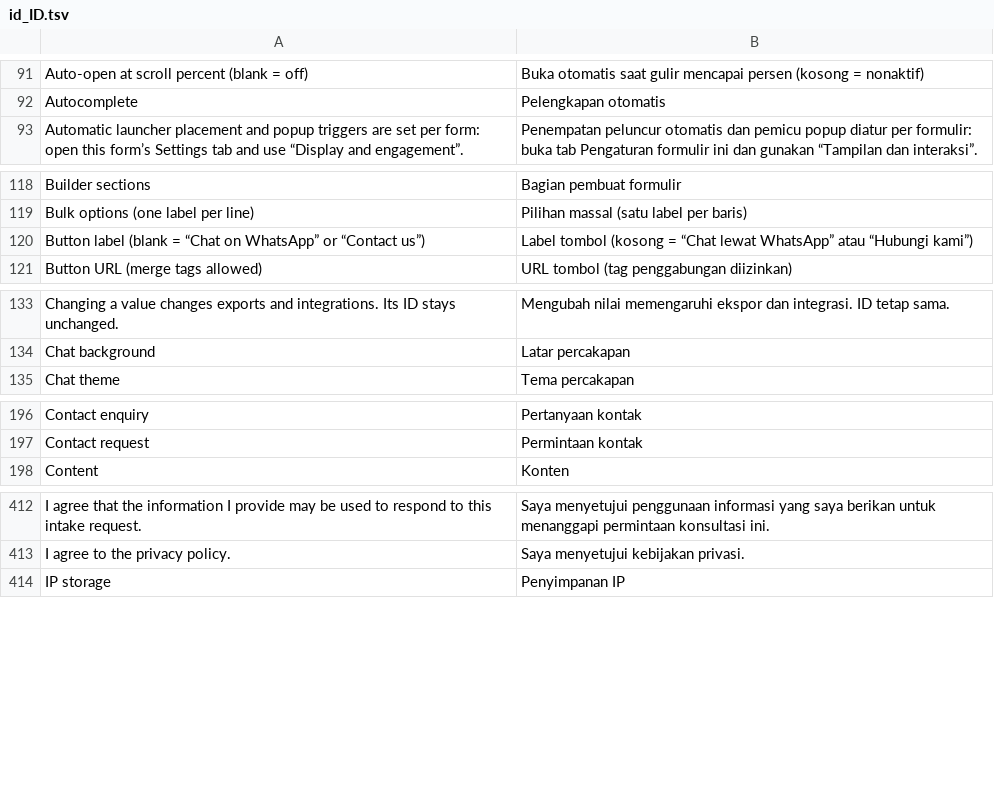
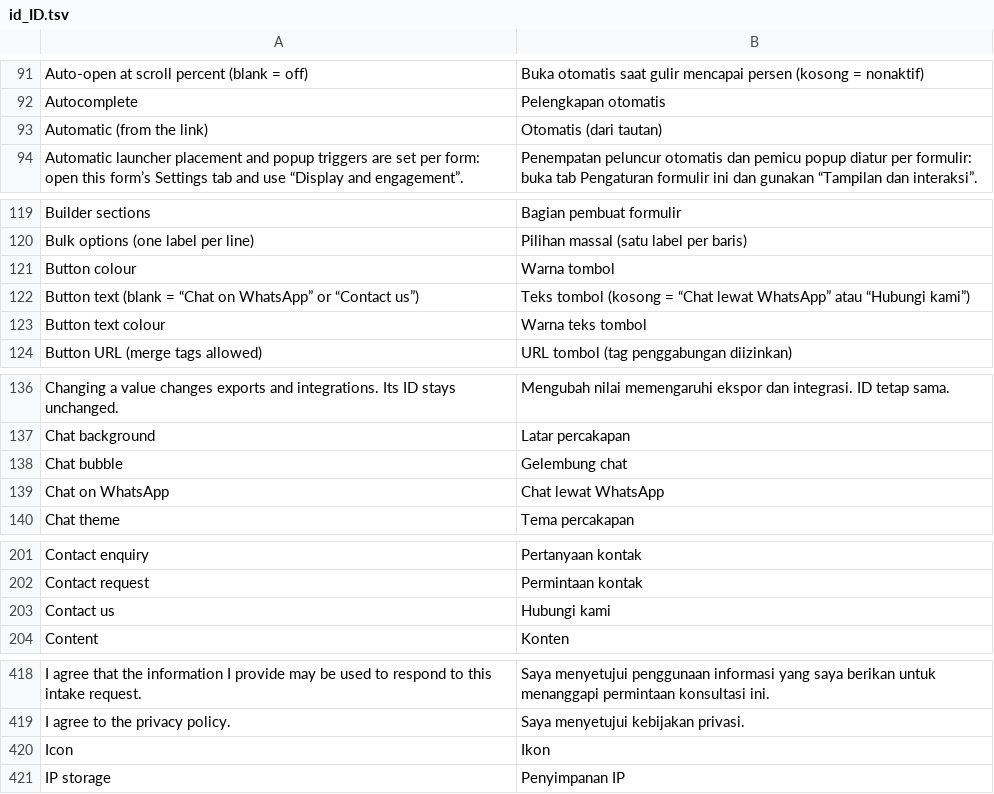
Before and after one commit to littleboy130491/chatflow-forms, a TSV file: src/Admin/languages/id_ID.tsv, drawn as a sheet; only a part is shown, gaps mark what is left out; the diff covers the shown part only.

```diff
--- a/src/Admin/languages/id_ID.tsv
+++ b/src/Admin/languages/id_ID.tsv
@@ -92,2 +92,3 @@ Auto-open at scroll percent (blank = off)|Buka otomatis saat gulir mencapai pers
 Autocomplete|Pelengkapan otomatis
+Automatic (from the link)|Otomatis (dari tautan)
 Automatic launcher placement and popup triggers are set per form: open this form’s Settings tab and use “Display and engagement”.|Penempatan peluncur otomatis dan pemicu popup diatur per formulir: buka tab Pengaturan formulir ini dan gunakan “Tampilan dan interaksi”.
@@ -119,3 +120,5 @@ Builder sections|Bagian pembuat formulir
 Bulk options (one label per line)|Pilihan massal (satu label per baris)
-Button label (blank = “Chat on WhatsApp” or “Contact us”)|Label tombol (kosong = “Chat lewat WhatsApp” atau “Hubungi kami”)
+Button colour|Warna tombol
+Button text (blank = “Chat on WhatsApp” or “Contact us”)|Teks tombol (kosong = “Chat lewat WhatsApp” atau “Hubungi kami”)
+Button text colour|Warna teks tombol
 Button URL (merge tags allowed)|URL tombol (tag penggabungan diizinkan)
@@ -134,2 +137,4 @@ Changing a value changes exports and integrations. Its ID stays unchanged.|Mengu
 Chat background|Latar percakapan
+Chat bubble|Gelembung chat
+Chat on WhatsApp|Chat lewat WhatsApp
 Chat theme|Tema percakapan
@@ -197,2 +202,3 @@ Contact enquiry|Pertanyaan kontak
 Contact request|Permintaan kontak
+Contact us|Hubungi kami
 Content|Konten
@@ -413,2 +419,3 @@ I agree that the information I provide may be used to respond to this intake req
 I agree to the privacy policy.|Saya menyetujui kebijakan privasi.
+Icon|Ikon
 IP storage|Penyimpanan IP
```
Also changed, not shown: 2 added rows elsewhere in this file, 19 other files.
